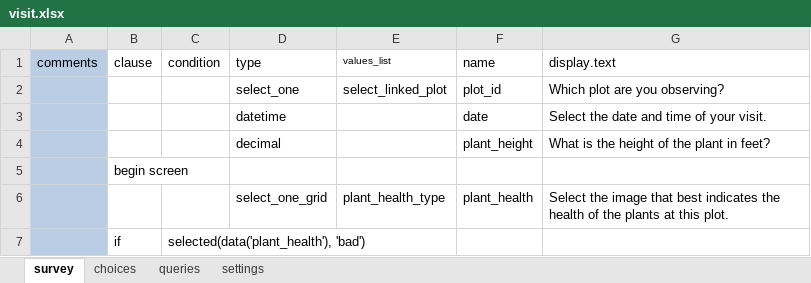
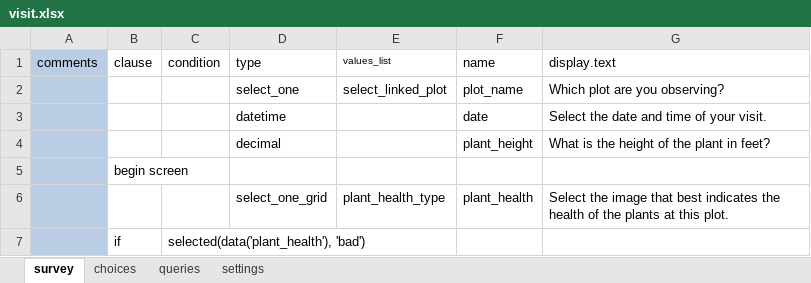
Before and after one commit to odk-x/app-designer, an Excel workbook: app/tables/visit/forms/visit/visit.xlsx, sheet survey, drawn as a sheet; only a part is shown; values as stored, in another font and other column widths than the file's, no borders; the diff names each change by its address in the sheet, - before the commit and + after, or states it on an @@ line.

Commit message:
Change to make plot and visit forms more consistent

```diff
--- a/app/tables/visit/forms/visit/visit.xlsx (sheet survey)
+++ b/app/tables/visit/forms/visit/visit.xlsx (sheet survey)
-F2 (name): plot_id
+F2 (name): plot_name
```
Also changed, not shown: app/tables/plot/forms/plot/plot.xlsx, 2 other files.
